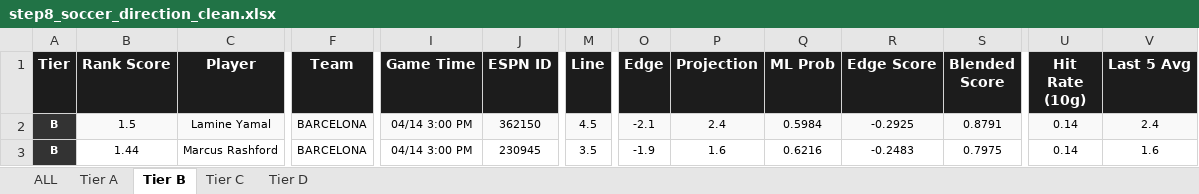
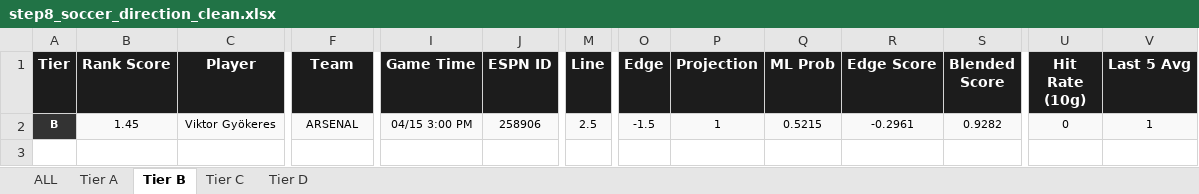
Before and after one commit to halekevi/nba-pipelines, an Excel workbook: Soccer/step8_soccer_direction_clean.xlsx, sheet Tier B, drawn as a sheet; only a part is shown, gaps mark what is left out; values as stored, in another font and other column widths than the file's, no borders; rows hold the shown columns only; the diff covers the shown part only; the diff names each change by its address in the sheet, - before the commit and + after, or states it on an @@ line.

```diff
--- a/Soccer/step8_soccer_direction_clean.xlsx (sheet Tier B)
+++ b/Soccer/step8_soccer_direction_clean.xlsx (sheet Tier B)
-B2 (Rank Score): 1.5
+B2 (Rank Score): 1.45
-C2 (Player): Lamine Yamal
+C2 (Player): Viktor Gyökeres
-F2 (Team): BARCELONA
+F2 (Team): ARSENAL
-I2 (Game Time): 04/14 3:00 PM
+I2 (Game Time): 04/15 3:00 PM
-J2 (ESPN ID): 362150
+J2 (ESPN ID): 258906
-M2 (Line): 4.5
+M2 (Line): 2.5
-O2 (Edge): -2.1
+O2 (Edge): -1.5
-P2 (Projection): 2.4
+P2 (Projection): 1
-Q2 (ML Prob): 0.5984
+Q2 (ML Prob): 0.5215
-R2 (Edge Score): -0.2925
+R2 (Edge Score): -0.2961
-S2 (Blended Score): 0.8791
+S2 (Blended Score): 0.9282
-U2 (Hit Rate (10g)): 0.14
+U2 (Hit Rate (10g)): 0
-V2 (Last 5 Avg): 2.4
+V2 (Last 5 Avg): 1
-row 3: B | 1.44 | Marcus Rashford | BARCELONA | 04/14 3:00 PM | 230945 | 3.5 | -1.9 | 1.6 | 0.6216 | -0.2483 | 0.7975 | 0.14 | 1.6
```
Also changed, not shown: 7 edited cells elsewhere in this sheet, sheet ALL, sheet Tier A, sheet Tier D, sheet Tier C, NBA/step8_all_direction_clean.xlsx, NBA/step8_nba1h_direction_clean.xlsx, 3 other files.
